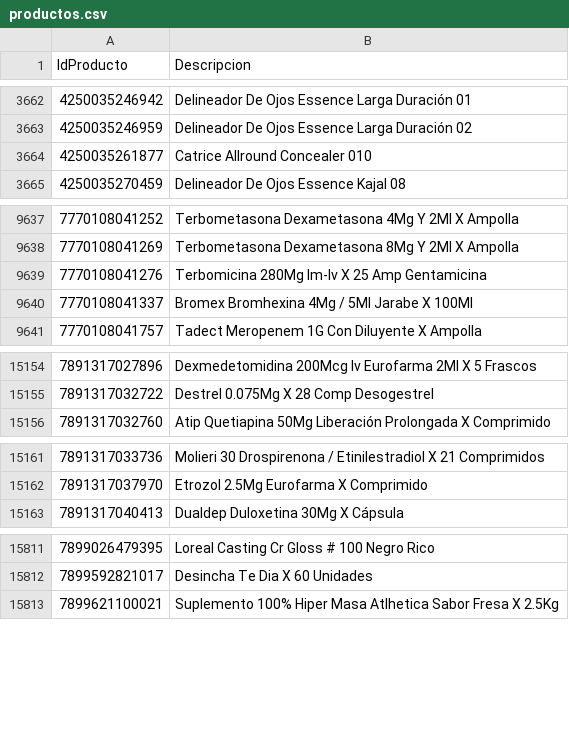
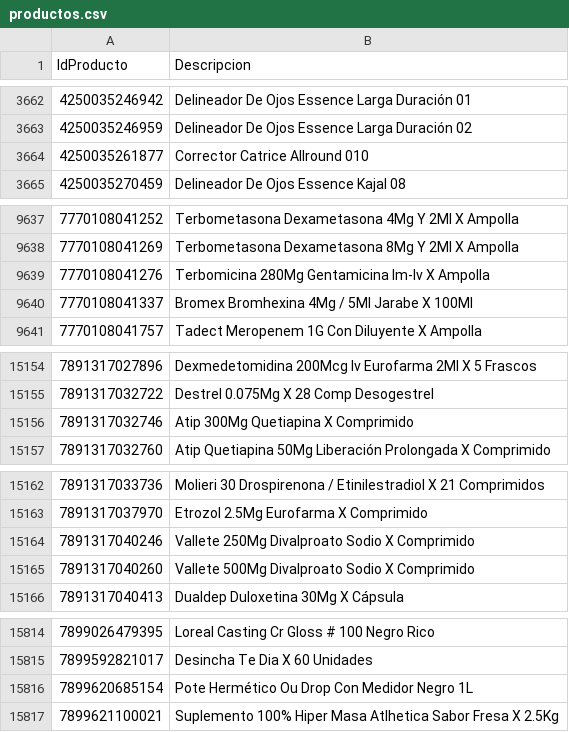
Before and after one commit to intikpo/precios-bolivia, a CSV file: data/raw/farmacorp/productos.csv, drawn as a sheet; only a part is shown, gaps mark what is left out; the diff covers the shown part only.

```diff
--- a/data/raw/farmacorp/productos.csv
+++ b/data/raw/farmacorp/productos.csv
@@ -3663,3 +3663,3 @@
 4250035246959,Delineador De Ojos Essence Larga Duración 02
-4250035261877,Catrice Allround Concealer 010
+4250035261877,Corrector Catrice Allround 010
 4250035270459,Delineador De Ojos Essence Kajal 08
@@ -9638,3 +9638,3 @@
 7770108041269,Terbometasona Dexametasona 8Mg Y 2Ml X Ampolla
-7770108041276,Terbomicina 280Mg Im-Iv X 25 Amp Gentamicina
+7770108041276,Terbomicina 280Mg Gentamicina Im-Iv X Ampolla
 7770108041337,Bromex  Bromhexina 4Mg / 5Ml Jarabe X 100Ml
@@ -15155,2 +15155,3 @@
 7891317032722,Destrel 0.075Mg X 28 Comp Desogestrel
+7891317032746,Atip 300Mg Quetiapina X Comprimido
 7891317032760,Atip Quetiapina 50Mg Liberación Prolongada X Comprimido
@@ -15162,2 +15163,4 @@
 7891317037970,Etrozol 2.5Mg Eurofarma X Comprimido
+7891317040246,Vallete 250Mg Divalproato Sodio X Comprimido
+7891317040260,Vallete 500Mg Divalproato Sodio X Comprimido
 7891317040413,Dualdep Duloxetina 30Mg X Cápsula
@@ -15812,2 +15815,3 @@
 7899592821017,Desincha Te Dia X 60 Unidades
+7899620685154,Pote Hermético Ou Drop Con Medidor Negro 1L
 7899621100021,Suplemento 100% Hiper Masa Atlhetica Sabor Fresa X 2.5Kg
```
Also changed, not shown: 2 edited cells elsewhere in this file, 1 other file.
